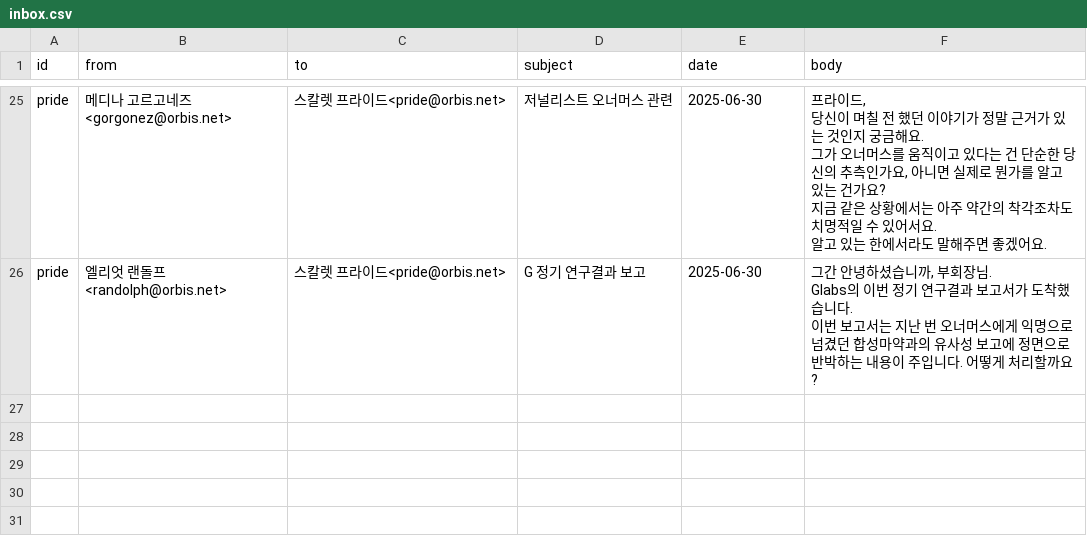
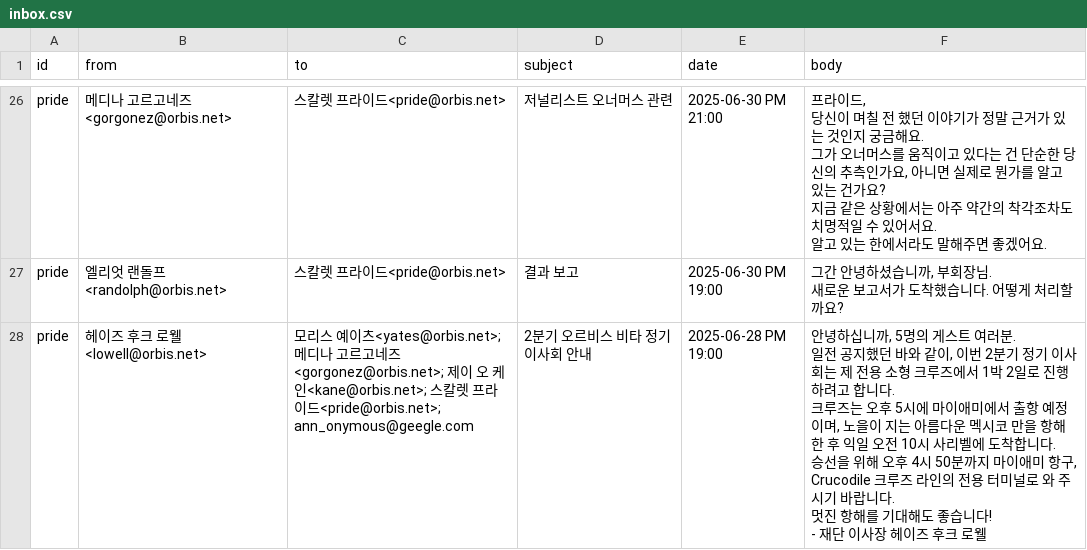
Before and after one commit to orbisvita-portal/viewer, a CSV file: inbox.csv, drawn as a sheet; only a part is shown, gaps mark what is left out; addresses are those after the commit; ↵ is a line break in a cell; the diff covers the shown part only; the diff names each change by its address in the sheet, - before the commit and + after, or states it on an @@ line.

```diff
--- a/inbox.csv
+++ b/inbox.csv
-E26 (date): 2025-06-30
+E26 (date): 2025-06-30 PM 21:00
-D27 (subject): G 정기 연구결과 보고
+D27 (subject): 결과 보고
-E27 (date): 2025-06-30
+E27 (date): 2025-06-30 PM 19:00
-F27 (body): …회장님. ↵ Glabs의 이번 정기 연구결과 보고서가 도착했습니다. ↵ 이번 보고서는 지난 번 오너머스에게 익명으로 넘겼던 합성마약과의 유사성 보고에 정면으로 반박하는 내용이 주입니다. 어…
+F27 (body): …회장님. ↵ 새로운 보고서가 도착했습니다. 어…
+row 28: pride | 헤이즈 후크 로웰<lowell@orbis.net> | 모리스 예이츠<yates@orbis.net>; 메디나 고르고네즈<gorgonez@orbis.net>; 제이 오 케인<kane@orbis.net>; 스칼렛 프라이드<pride@orbis.net>; ann_onymous@geegle.com | 2분기 오르비스 비타 정기 이사회 안내 | 2025-06-28 PM 19:00 | 안녕하십니까, 5명의 게스트 여러분. ↵ 일전 공지했던 바와 같이, 이번 2분기 정기 이사회는 제 전용 소형 크루즈에서 1박 2일로 진행하려고 합니다. ↵ 크루즈는 오후 5시에 마이애미에서 출항 예정이며, 노을이 지는 아름다운 멕시코 만을 항해한 후 익일 오전 10시 사리벨에 도착합니다. ↵ 승선을 위해 오후 4시 50분까지 마이애미 항구, Crucodile 크루즈 라인의 전용 터미널로 와 주시기 바랍니다. ↵ 멋진 항해를 기대해도 좋습니다! ↵ - 재단 이사장 헤이즈 후크 로웰
```
Also changed, not shown: 3 added rows, 2 removed rows and 28 edited cells elsewhere in this file, sent.csv, 1 other file.
